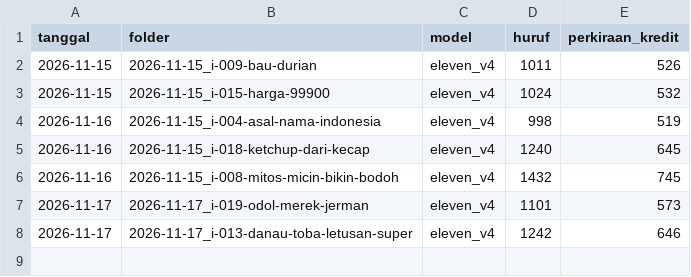
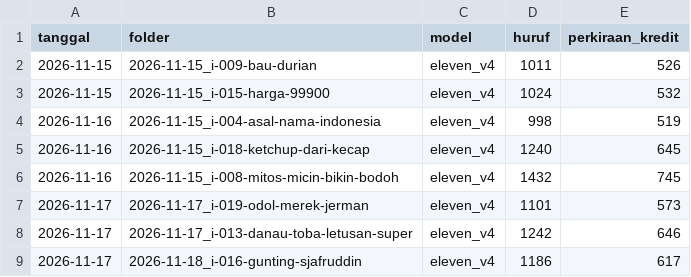
Before and after one commit to rizkimrf/Kantor-Fakta, a CSV file: aset/log_kredit.csv, drawn as a sheet; the diff names each change by its address in the sheet, - before the commit and + after, or states it on an @@ line.

```diff
--- a/aset/log_kredit.csv
+++ b/aset/log_kredit.csv
+row 9: 2026-11-17 | 2026-11-18_i-016-gunting-sjafruddin | eleven_v4 | 1186 | 617
```
Also changed, not shown: 7 other files.
